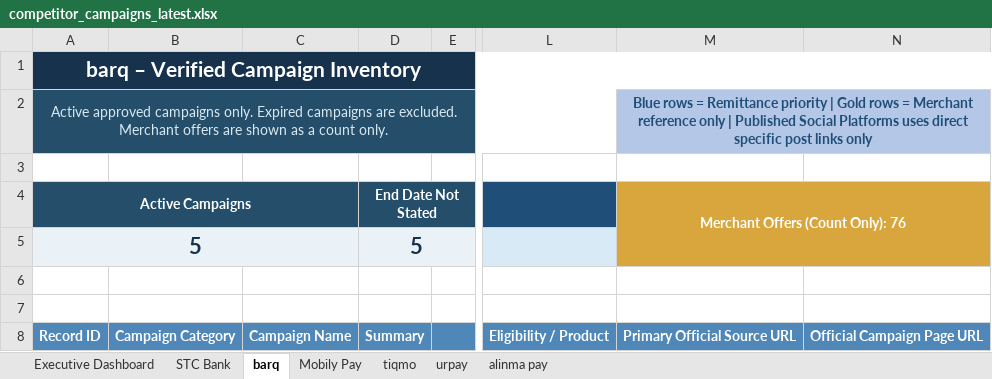
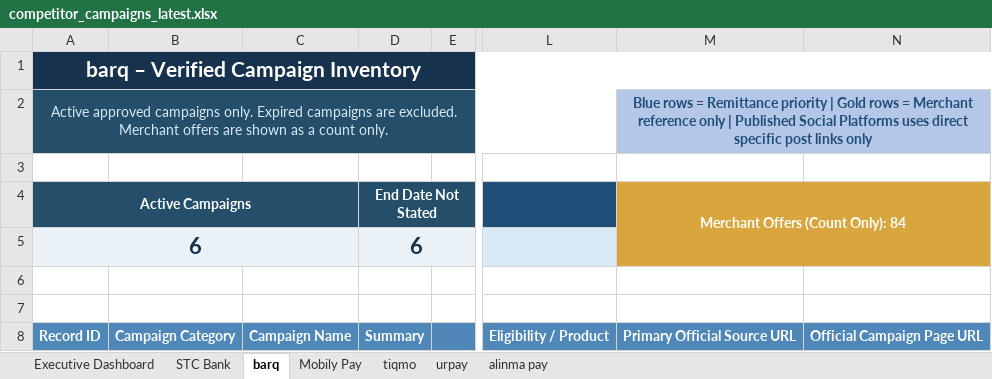
Before and after one commit to Mjmj777/competitor-monitor-v2, an Excel workbook: competitor_campaigns_latest.xlsx, sheet barq, drawn as a sheet; only a part is shown, gaps mark what is left out; values as stored, in another font and other column widths than the file's, no borders; conditional formats and table styles not drawn; the diff covers the shown part only; the diff names each change by its address in the sheet, - before the commit and + after, or states it on an @@ line.

```diff
--- a/competitor_campaigns_latest.xlsx (sheet barq)
+++ b/competitor_campaigns_latest.xlsx (sheet barq)
-M4: Merchant Offers (Count Only): 76
+M4: Merchant Offers (Count Only): 84
-A5 (Active Campaigns): 5
+A5 (Active Campaigns): 6
-D5 (End Date Not Stated): 5
+D5 (End Date Not Stated): 6
```
Also changed, not shown: 2 added rows, 2 removed rows, 10 edited cells and cell formats elsewhere in this sheet, sheet alinma pay, sheet STC Bank, sheet Executive Dashboard, sheet tiqmo, sheet Mobily Pay, sheet urpay, formulas that keep their value, 12 other files.
